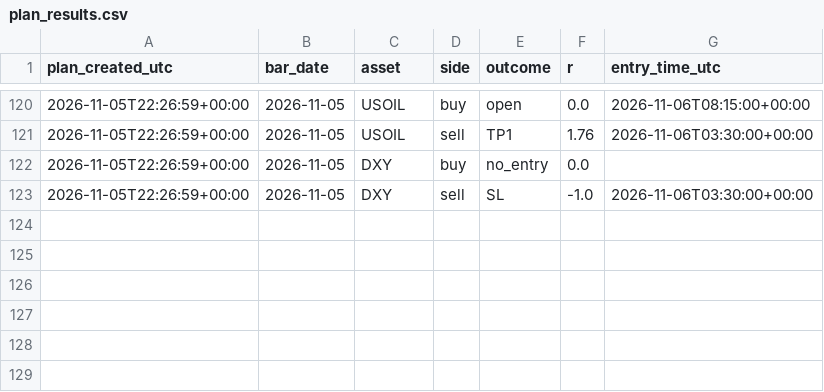
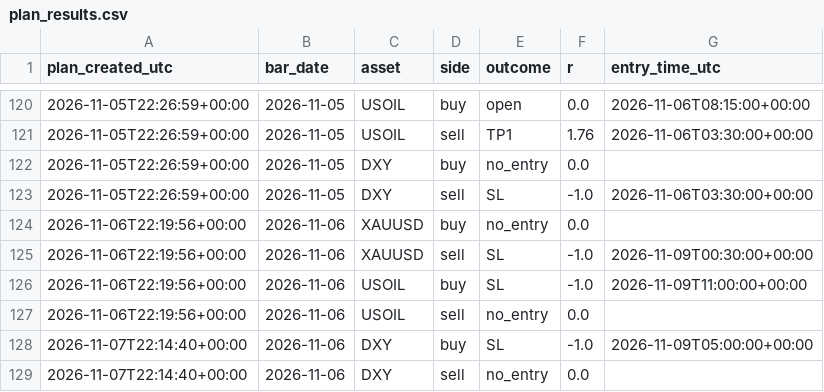
Before and after one commit to amonaipitf-ai/trading-ml, a CSV file: data/plan_results.csv, drawn as a sheet; only a part is shown, gaps mark what is left out; the diff names each change by its address in the sheet, - before the commit and + after, or states it on an @@ line.

Commit message:
plan 2026-11-09

```diff
--- a/data/plan_results.csv
+++ b/data/plan_results.csv
+row 124: 2026-11-06T22:19:56+00:00 | 2026-11-06 | XAUUSD | buy | no_entry | 0.0
+row 125: 2026-11-06T22:19:56+00:00 | 2026-11-06 | XAUUSD | sell | SL | -1.0 | 2026-11-09T00:30:00+00:00
+row 126: 2026-11-06T22:19:56+00:00 | 2026-11-06 | USOIL | buy | SL | -1.0 | 2026-11-09T11:00:00+00:00
+row 127: 2026-11-06T22:19:56+00:00 | 2026-11-06 | USOIL | sell | no_entry | 0.0
+row 128: 2026-11-07T22:14:40+00:00 | 2026-11-06 | DXY | buy | SL | -1.0 | 2026-11-09T05:00:00+00:00
+row 129: 2026-11-07T22:14:40+00:00 | 2026-11-06 | DXY | sell | no_entry | 0.0
```
Also changed, not shown: 1 other file.
